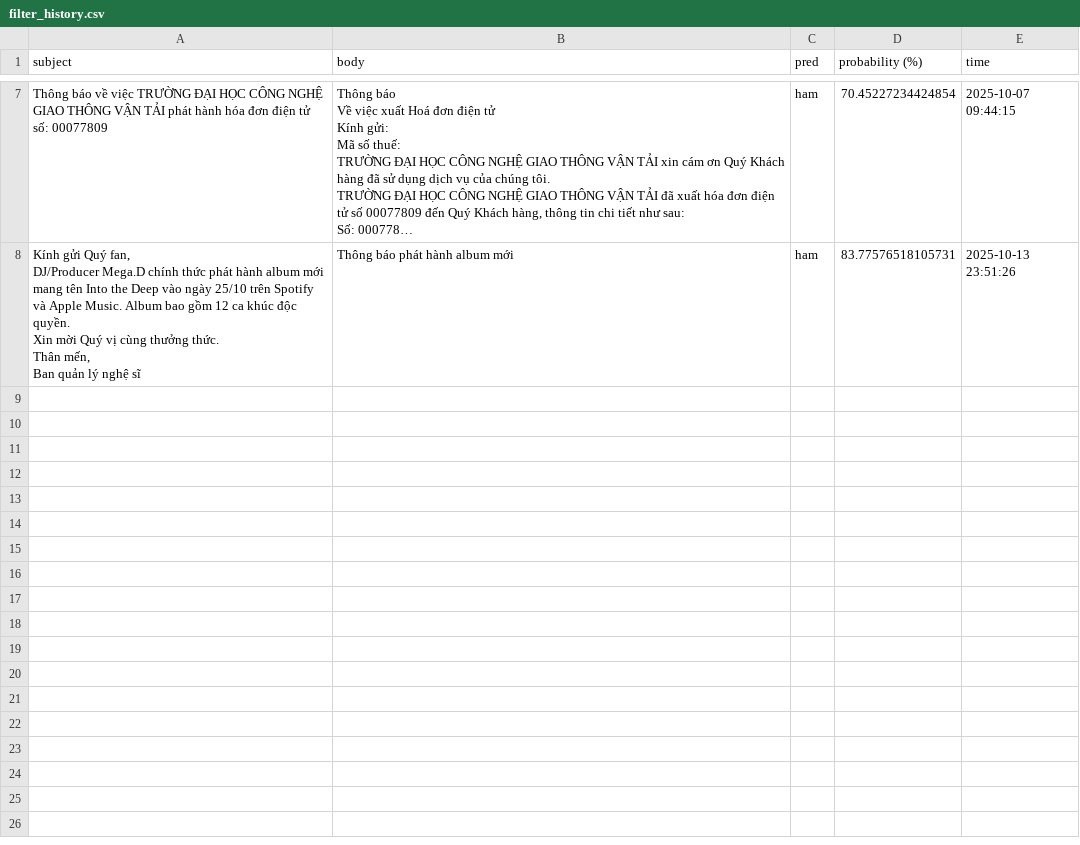
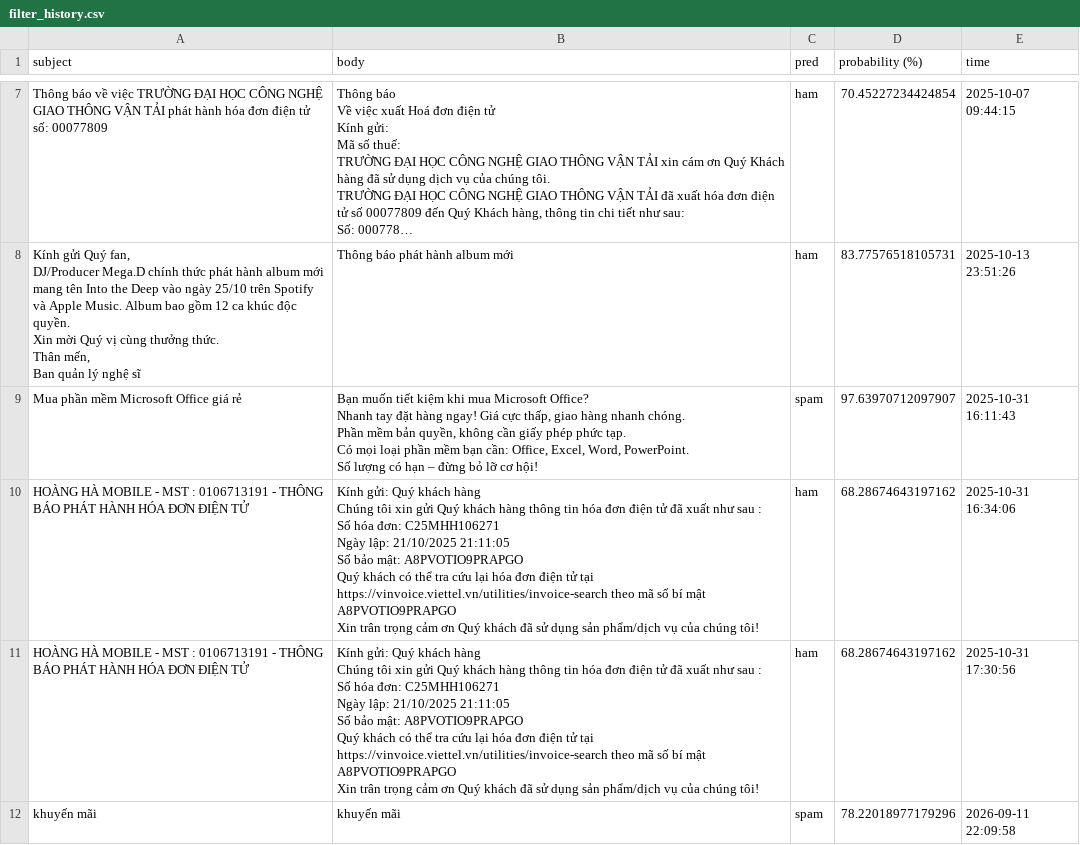
Before and after one commit to megadiiiii/dss-naive-bayes, a CSV file: filter_history.csv, drawn as a sheet; only a part is shown, gaps mark what is left out; long unchanged cells end in …; ↵ is a line break in a cell; the diff names each change by its address in the sheet, - before the commit and + after, or states it on an @@ line.

```diff
--- a/filter_history.csv
+++ b/filter_history.csv
+row 9: Mua phần mềm Microsoft Office giá rẻ | Bạn muốn tiết kiệm khi mua Microsoft Office? ↵ Nhanh tay đặt hàng ngay! Giá cực thấp, giao hàng nhanh chóng. ↵ Phần mềm bản quyền, không cần giấy phép phức tạp. ↵ Có mọi loại phần mềm bạn cần: Office, Excel, Word, PowerPoint. ↵ Số lượng có hạn – đừng bỏ lỡ cơ hội! | spam | 97.63970712097907 | 2025-10-31 16:11:43
+row 10: HOÀNG HÀ MOBILE - MST : 0106713191 - THÔNG BÁO PHÁT HÀNH HÓA ĐƠN ĐIỆN TỬ | Kính gửi: Quý khách hàng ↵ Chúng tôi xin gửi Quý khách hàng thông tin hóa đơn điện tử đã xuất như sau : ↵ Số hóa đơn: C25MHH106271 ↵ Ngày lập: 21/10/2025 21:11:05 ↵ Số bảo mật: A8PVOTIO9PRAPGO ↵ Quý khách có thể tra cứu lại hóa đơn điện tử tại https://vinvoice.viettel.vn/utilities/invoice-search theo mã số bí mật A8PVOTIO9PRAPGO ↵ Xin trân trọng cảm ơn Quý khách đã sử dụng sản phẩm/dịch vụ của chúng tôi! | ham | 68.28674643197162 | 2025-10-31 16:34:06
+row 11: HOÀNG HÀ MOBILE - MST : 0106713191 - THÔNG BÁO PHÁT HÀNH HÓA ĐƠN ĐIỆN TỬ | Kính gửi: Quý khách hàng ↵ Chúng tôi xin gửi Quý khách hàng thông tin hóa đơn điện tử đã xuất như sau : ↵ Số hóa đơn: C25MHH106271 ↵ Ngày lập: 21/10/2025 21:11:05 ↵ Số bảo mật: A8PVOTIO9PRAPGO ↵ Quý khách có thể tra cứu lại hóa đơn điện tử tại https://vinvoice.viettel.vn/utilities/invoice-search theo mã số bí mật A8PVOTIO9PRAPGO ↵ Xin trân trọng cảm ơn Quý khách đã sử dụng sản phẩm/dịch vụ của chúng tôi! | ham | 68.28674643197162 | 2025-10-31 17:30:56
+row 12: khuyến mãi | khuyến mãi | spam | 78.22018977179296 | 2026-09-11 22:09:58
```
Also changed, not shown: 4 other files.
